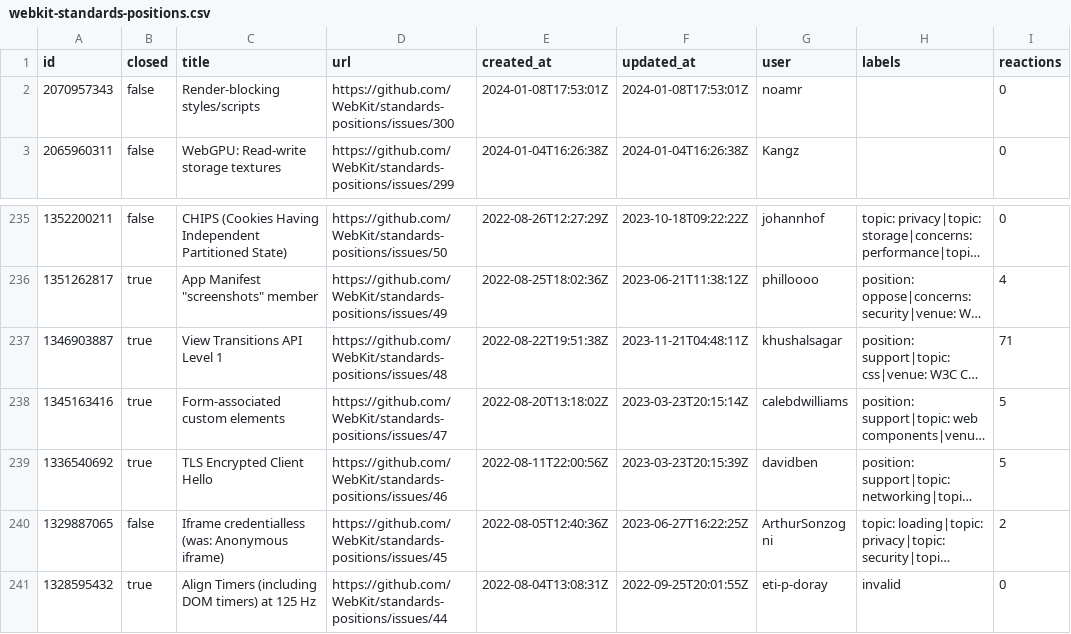
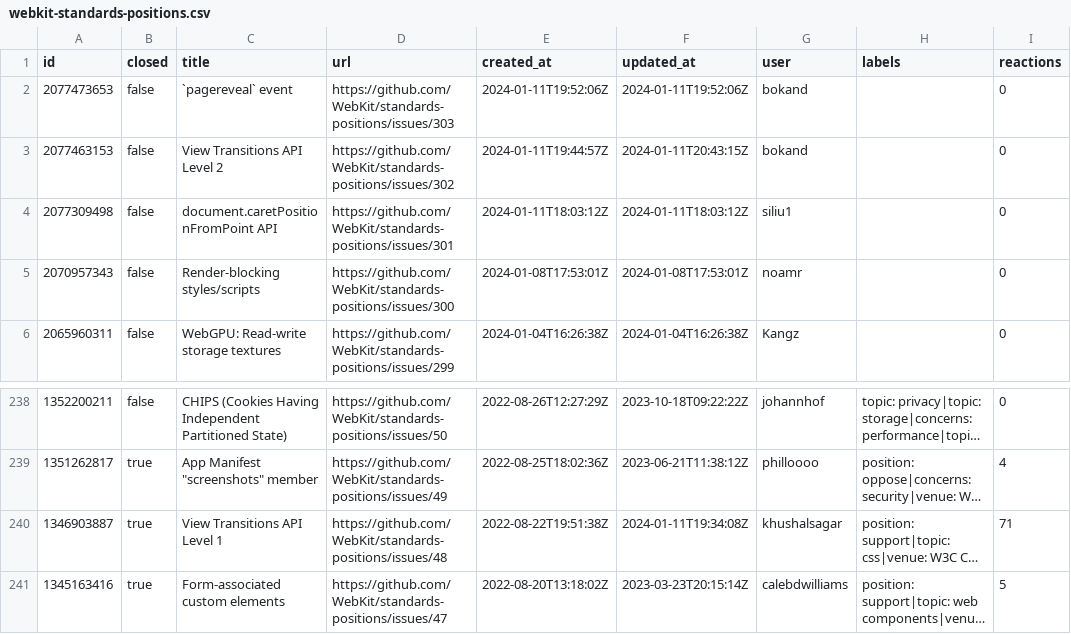
Before and after one commit to bgrins/compat-utils, a CSV file: output/webkit-standards-positions.csv, drawn as a sheet; only a part is shown, gaps mark what is left out; the shorter side is filled out with more unchanged rows; long unchanged cells end in …; addresses are those after the commit; the diff names each change by its address in the sheet, - before the commit and + after, or states it on an @@ line.

```diff
--- a/output/webkit-standards-positions.csv
+++ b/output/webkit-standards-positions.csv
+row 2: 2077473653 | false | `pagereveal` event | https://github.com/WebKit/standards-positions/issues/303 | 2024-01-11T19:52:06Z | 2024-01-11T19:52:06Z | bokand |  | 0
+row 3: 2077463153 | false | View Transitions API Level 2 | https://github.com/WebKit/standards-positions/issues/302 | 2024-01-11T19:44:57Z | 2024-01-11T20:43:15Z | bokand |  | 0
+row 4: 2077309498 | false | document.caretPositionFromPoint API | https://github.com/WebKit/standards-positions/issues/301 | 2024-01-11T18:03:12Z | 2024-01-11T18:03:12Z | siliu1 |  | 0
-F240 (updated_at): 2023-11-21T04:48:11Z
+F240 (updated_at): 2024-01-11T19:34:08Z
```
Also changed, not shown: output/WICG-webcomponents.csv, output/w3c-editcontext.csv, 8 other files.
